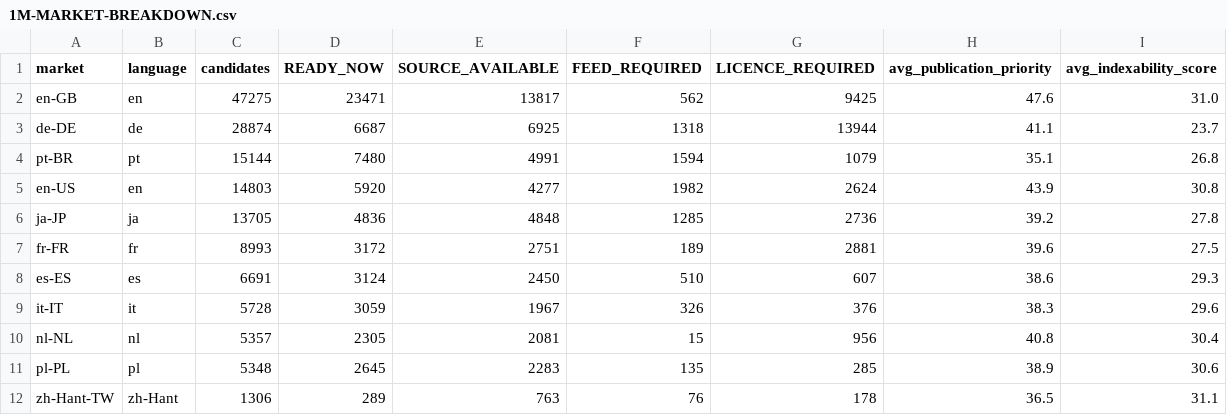
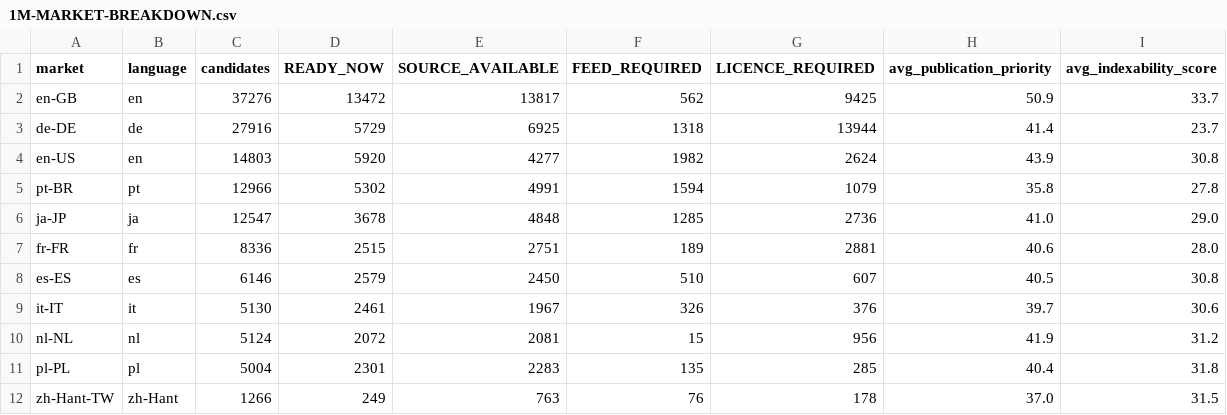
Before and after one commit to Tradeappo/Livdar-eSim, a CSV file: reports/livdar-expiry-freeze-2026-09-30/1M-MARKET-BREAKDOWN.csv, drawn as a sheet.

```diff
--- a/reports/livdar-expiry-freeze-2026-09-30/1M-MARKET-BREAKDOWN.csv
+++ b/reports/livdar-expiry-freeze-2026-09-30/1M-MARKET-BREAKDOWN.csv
@@ -1,12 +1,12 @@
 market,language,candidates,READY_NOW,SOURCE_AVAILABLE,FEED_REQUIRED,LICENCE_REQUIRED,avg_publication_priority,avg_indexability_score
-en-GB,en,47275,23471,13817,562,9425,47.6,31.0
-de-DE,de,28874,6687,6925,1318,13944,41.1,23.7
-pt-BR,pt,15144,7480,4991,1594,1079,35.1,26.8
+en-GB,en,37276,13472,13817,562,9425,50.9,33.7
+de-DE,de,27916,5729,6925,1318,13944,41.4,23.7
 en-US,en,14803,5920,4277,1982,2624,43.9,30.8
-ja-JP,ja,13705,4836,4848,1285,2736,39.2,27.8
-fr-FR,fr,8993,3172,2751,189,2881,39.6,27.5
-es-ES,es,6691,3124,2450,510,607,38.6,29.3
-it-IT,it,5728,3059,1967,326,376,38.3,29.6
-nl-NL,nl,5357,2305,2081,15,956,40.8,30.4
-pl-PL,pl,5348,2645,2283,135,285,38.9,30.6
-zh-Hant-TW,zh-Hant,1306,289,763,76,178,36.5,31.1
+pt-BR,pt,12966,5302,4991,1594,1079,35.8,27.8
+ja-JP,ja,12547,3678,4848,1285,2736,41.0,29.0
+fr-FR,fr,8336,2515,2751,189,2881,40.6,28.0
+es-ES,es,6146,2579,2450,510,607,40.5,30.8
+it-IT,it,5130,2461,1967,326,376,39.7,30.6
+nl-NL,nl,5124,2072,2081,15,956,41.9,31.2
+pl-PL,pl,5004,2301,2283,135,285,40.4,31.8
+zh-Hant-TW,zh-Hant,1266,249,763,76,178,37.0,31.5
```
Also changed, not shown: reports/livdar-expiry-freeze-2026-09-30/1M-FAMILY-BREAKDOWN.csv, reports/livdar-expiry-freeze-2026-09-30/1M-GAP-TO-TARGET.csv, 7 other files.
